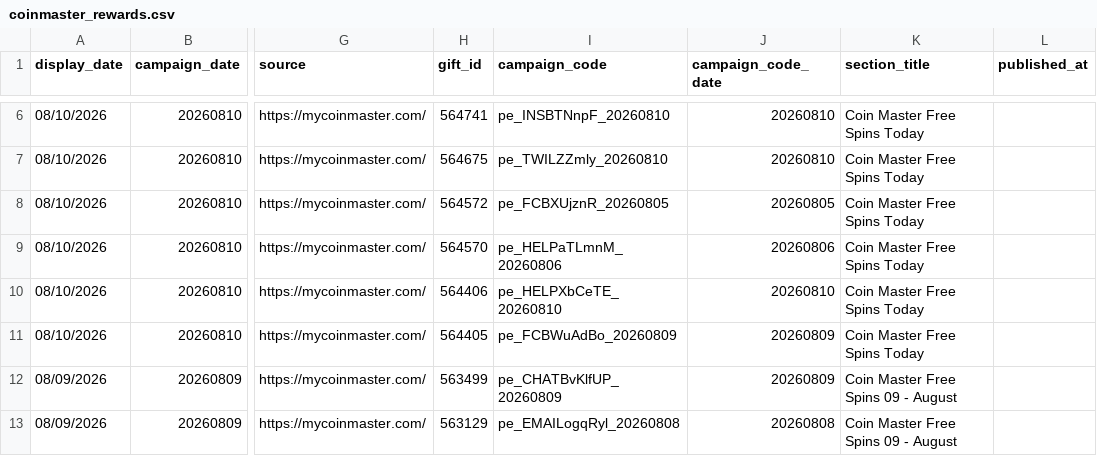
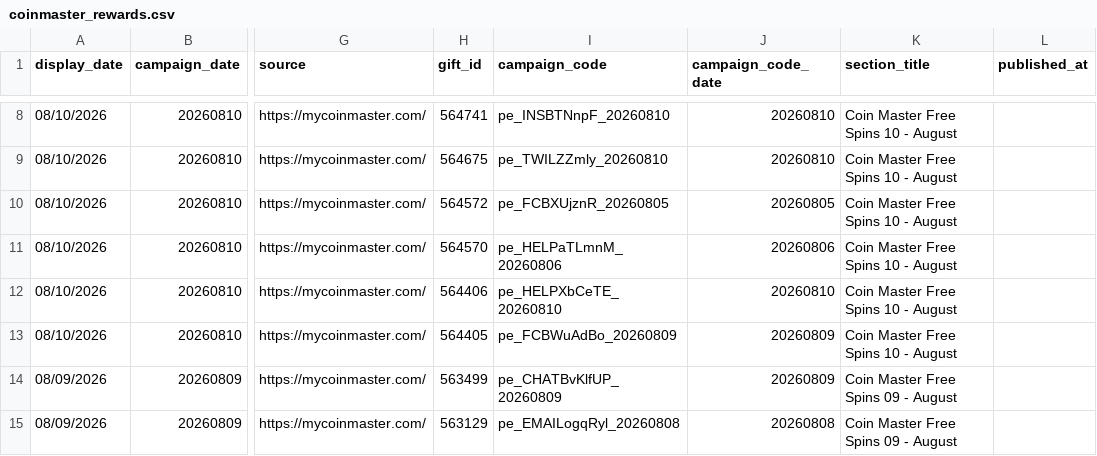
Before and after one commit to Der46/coin_fetch, a CSV file: output/coinmaster_rewards.csv, drawn as a sheet; only a part is shown, gaps mark what is left out; addresses are those after the commit; the diff covers the shown part only; the diff names each change by its address in the sheet, - before the commit and + after, or states it on an @@ line.

```diff
--- a/output/coinmaster_rewards.csv
+++ b/output/coinmaster_rewards.csv
-K8:K13 (section_title): Coin Master Free Spins Today
+K8:K13 (section_title): Coin Master Free Spins 10 - August
```
Also changed, not shown: 2 added rows and 25 edited cells elsewhere in this file, 4 other files.
